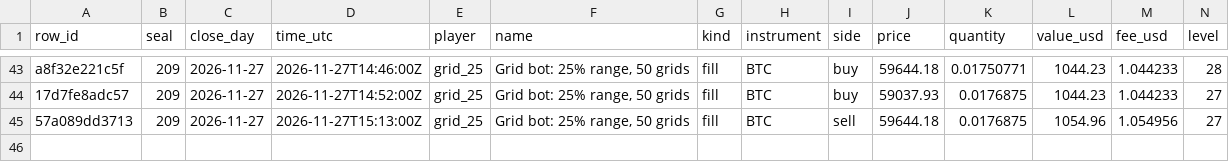
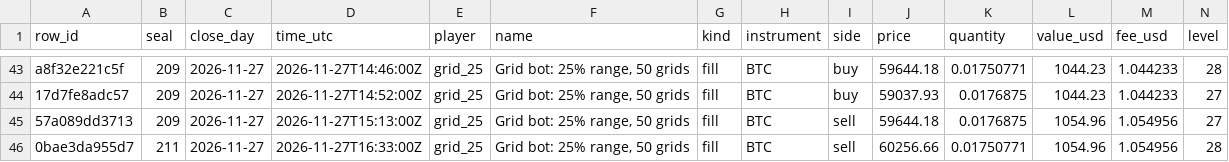
Before and after one commit to Botsfolio/trading-records, a CSV file: ai-vs-grid-bots/latest.csv, drawn as a sheet; only a part is shown, gaps mark what is left out; rows hold the shown columns only; the diff names each change by its address in the sheet, - before the commit and + after, or states it on an @@ line.

Commit message:
Seal 000211

```diff
--- a/ai-vs-grid-bots/latest.csv
+++ b/ai-vs-grid-bots/latest.csv
+row 46: 0bae3da955d7 | 211 | 2026-11-27 | 2026-11-27T16:33:00Z | grid_25 | Grid bot: 25% range, 50 grids | fill | BTC | sell | 60256.66 | 0.01750771 | 1054.96 | 1.054956 | 28
```
Also changed, not shown: crypto-perpetual/latest.csv, 6 other files.
